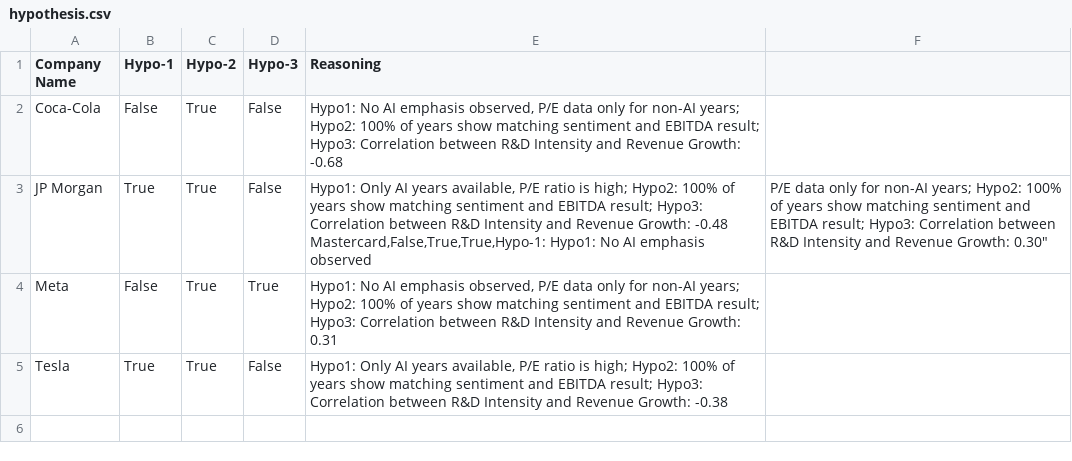
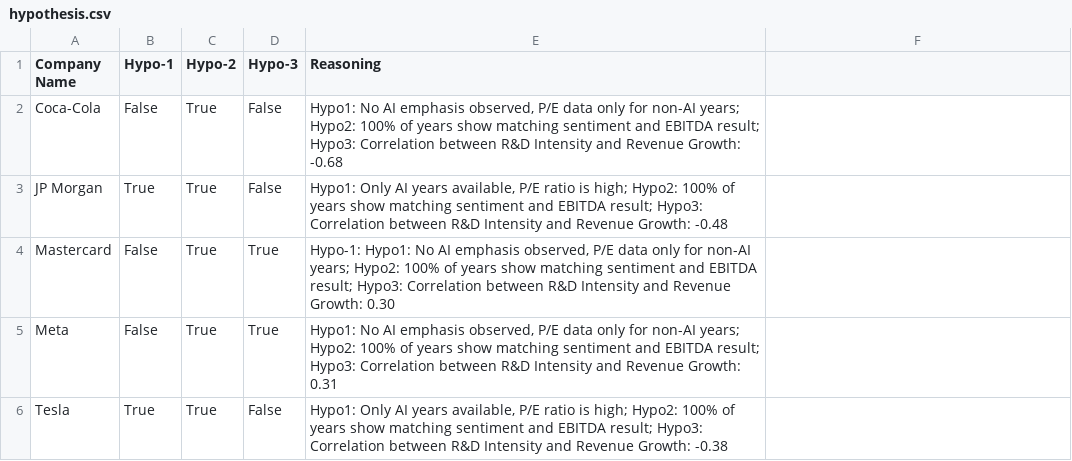
Before and after one commit to gaixen/ICG-Recruitment, a CSV file: Task 2/Hypothesis Testing/hypothesis.csv, drawn as a sheet.

Commit message:
Update hypothesis.csv

```diff
--- a/Task 2/Hypothesis Testing/hypothesis.csv
+++ b/Task 2/Hypothesis Testing/hypothesis.csv
@@ -2,4 +2,4 @@ Company Name,Hypo-1,Hypo-2,Hypo-3,Reasoning
 Coca-Cola,False,True,False,"Hypo1: No AI emphasis observed, P/E data only for non-AI years; Hypo2: 100% of years show matching sentiment and EBITDA result; Hypo3: Correlation between R&D Intensity and Revenue Growth: -0.68"
-JP Morgan,True,True,False,"Hypo1: Only AI years available, P/E ratio is high; Hypo2: 100% of years show matching sentiment and EBITDA result; Hypo3: Correlation between R&D Intensity and Revenue Growth: -0.48
-Mastercard,False,True,True,"Hypo-1: Hypo1: No AI emphasis observed, P/E data only for non-AI years; Hypo2: 100% of years show matching sentiment and EBITDA result; Hypo3: Correlation between R&D Intensity and Revenue Growth: 0.30"
+JP Morgan,True,True,False,"Hypo1: Only AI years available, P/E ratio is high; Hypo2: 100% of years show matching sentiment and EBITDA result; Hypo3: Correlation between R&D Intensity and Revenue Growth: -0.48"
+Mastercard,False,True,True,"Hypo-1: Hypo1: No AI emphasis observed, P/E data only for non-AI years; Hypo2: 100% of years show matching sentiment and EBITDA result; Hypo3: Correlation between R&D Intensity and Revenue Growth: 0.30"
 Meta,False,True,True,"Hypo1: No AI emphasis observed, P/E data only for non-AI years; Hypo2: 100% of years show matching sentiment and EBITDA result; Hypo3: Correlation between R&D Intensity and Revenue Growth: 0.31"
```
